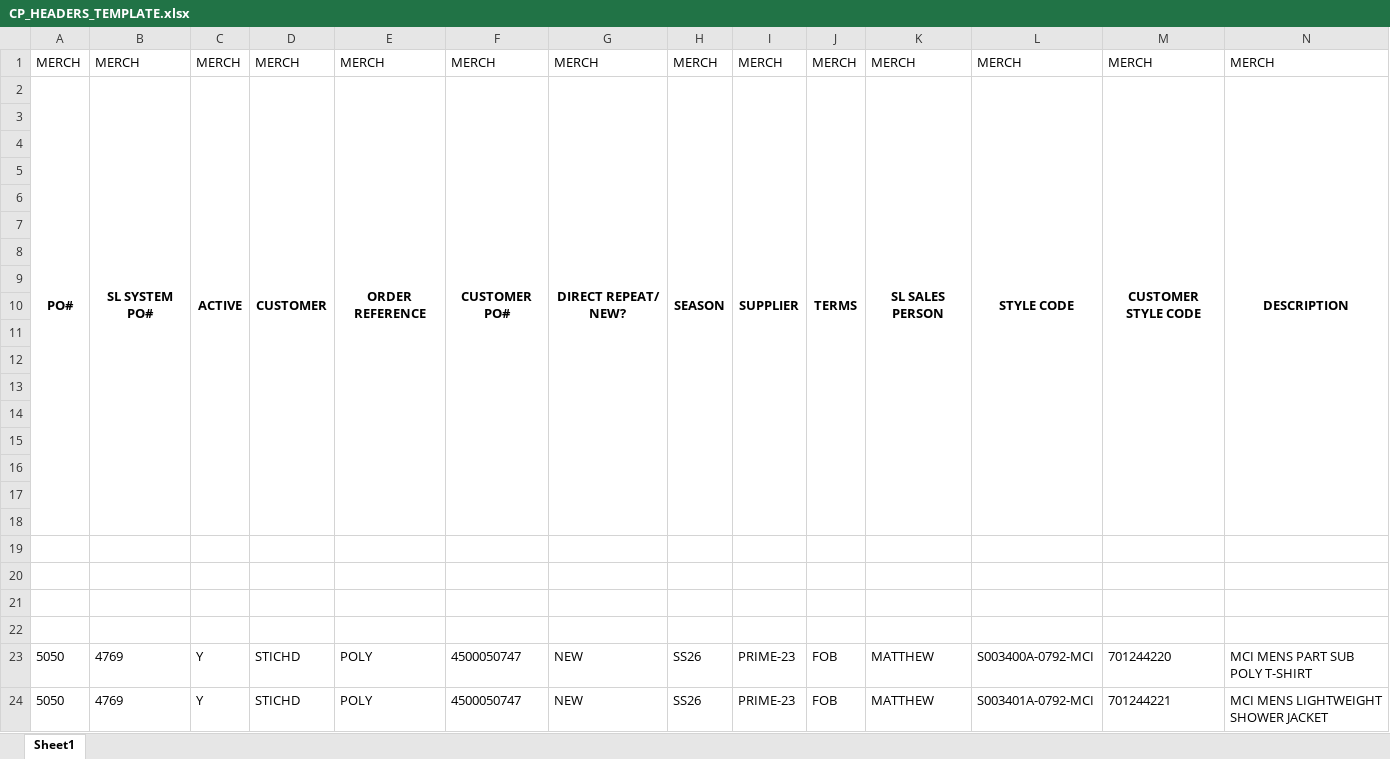
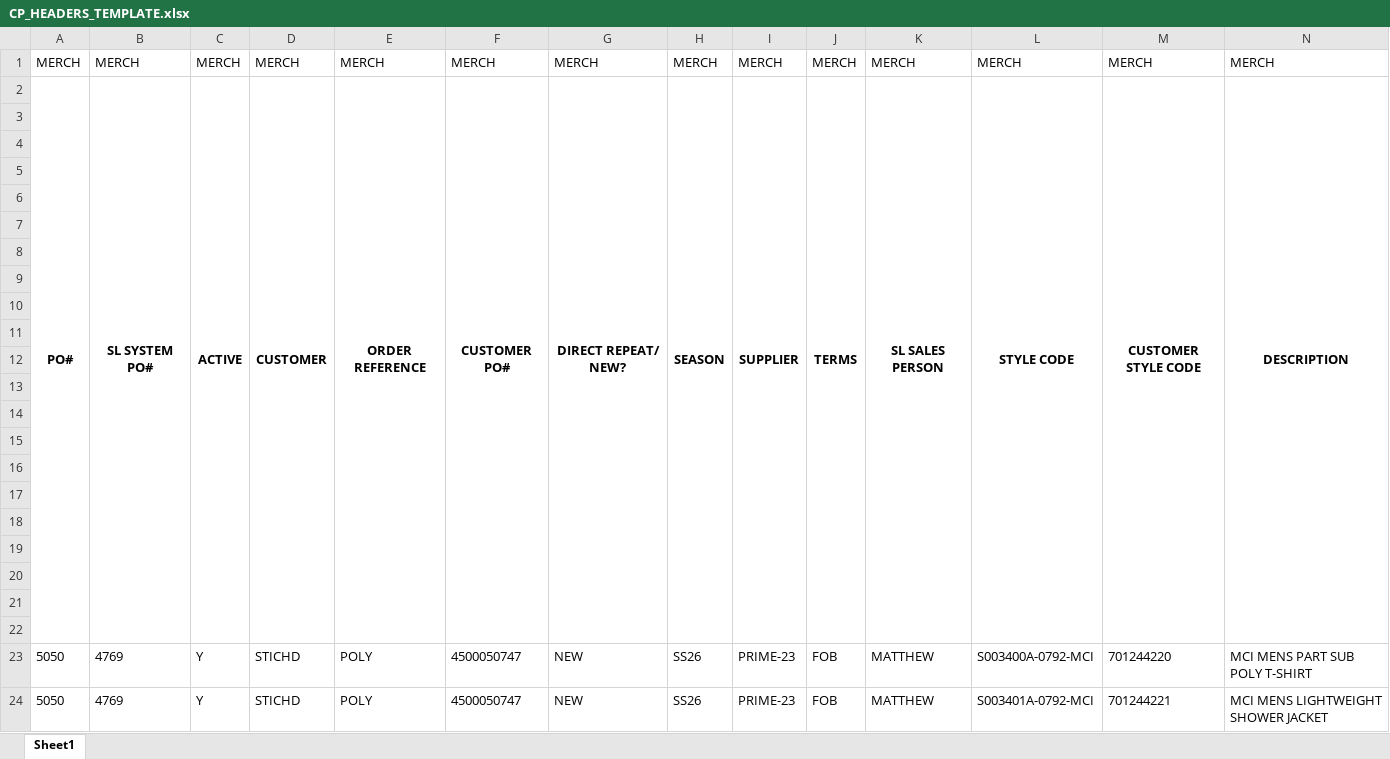
Before and after one commit to LordTP/RP-Plan, an Excel workbook: backend/CP_HEADERS_TEMPLATE.xlsx, sheet Sheet1, drawn as a sheet; only a part is shown; values as stored, in another font and other column widths than the file's, no borders; the diff covers the shown part only; the diff names each change by its address in the sheet, - before the commit and + after, or states it on an @@ line.

```diff
--- a/backend/CP_HEADERS_TEMPLATE.xlsx (sheet Sheet1)
+++ b/backend/CP_HEADERS_TEMPLATE.xlsx (sheet Sheet1)
-A2:A18 merged
+A2:A22 merged
-B2:B18 merged
+B2:B22 merged
-C2:C18 merged
+C2:C22 merged
-D2:D18 merged
+D2:D22 merged
-E2:E18 merged
+E2:E22 merged
-F2:F18 merged
+F2:F22 merged
-G2:G18 merged
+G2:G22 merged
-H2:H18 merged
+H2:H22 merged
-I2:I18 merged
+I2:I22 merged
-J2:J18 merged
+J2:J22 merged
-K2:K18 merged
+K2:K22 merged
-L2:L18 merged
+L2:L22 merged
-M2:M18 merged
+M2:M22 merged
-N2:N18 merged
+N2:N22 merged
```
Also changed, not shown: merged cells elsewhere in this sheet, 2 other files.
